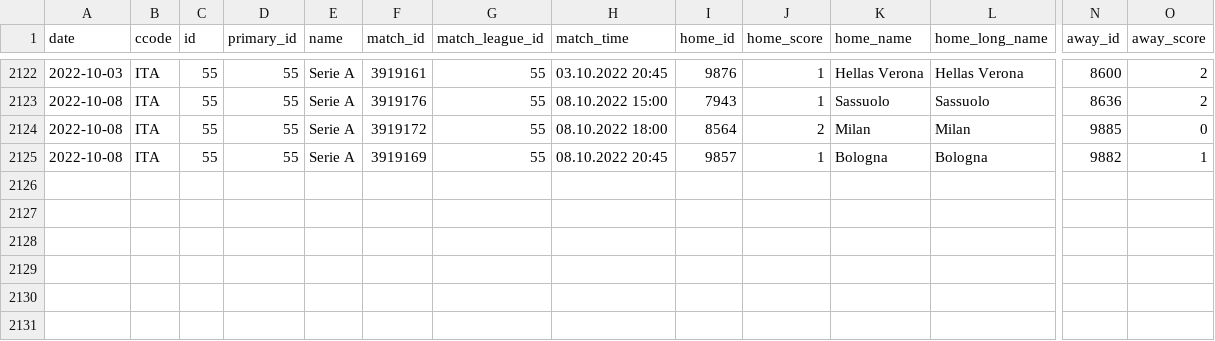
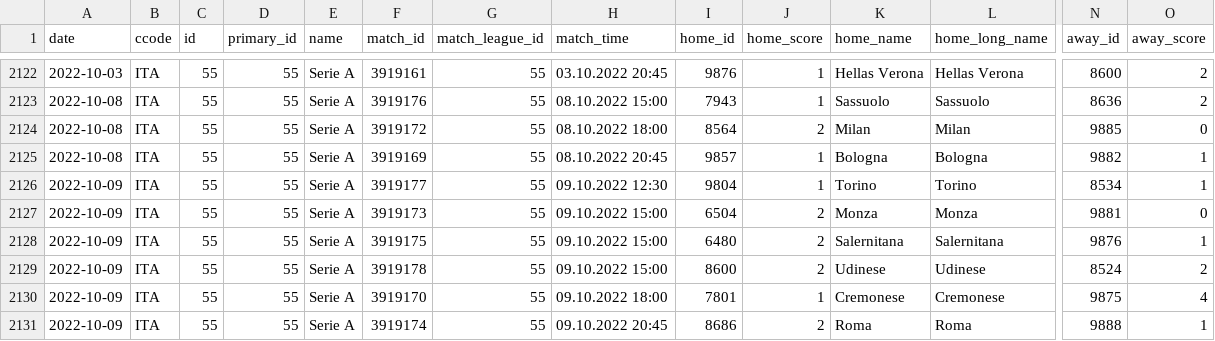
Before and after one commit to JaseZiv/worldfootballR_data, a CSV file: data/fotmob_matches_by_date/55_matches_by_date.csv, drawn as a sheet; only a part is shown, gaps mark what is left out; rows hold the shown columns only; the diff names each change by its address in the sheet, - before the commit and + after, or states it on an @@ line.

```diff
--- a/data/fotmob_matches_by_date/55_matches_by_date.csv
+++ b/data/fotmob_matches_by_date/55_matches_by_date.csv
+row 2126: 2022-10-09 | ITA | 55 | 55 | Serie A | 3919177 | 55 | 09.10.2022 12:30 | 9804 | 1 | Torino | Torino | 8534 | 1
+row 2127: 2022-10-09 | ITA | 55 | 55 | Serie A | 3919173 | 55 | 09.10.2022 15:00 | 6504 | 2 | Monza | Monza | 9881 | 0
+row 2128: 2022-10-09 | ITA | 55 | 55 | Serie A | 3919175 | 55 | 09.10.2022 15:00 | 6480 | 2 | Salernitana | Salernitana | 9876 | 1
+row 2129: 2022-10-09 | ITA | 55 | 55 | Serie A | 3919178 | 55 | 09.10.2022 15:00 | 8600 | 2 | Udinese | Udinese | 8524 | 2
+row 2130: 2022-10-09 | ITA | 55 | 55 | Serie A | 3919170 | 55 | 09.10.2022 18:00 | 7801 | 1 | Cremonese | Cremonese | 9875 | 4
+row 2131: 2022-10-09 | ITA | 55 | 55 | Serie A | 3919174 | 55 | 09.10.2022 20:45 | 8686 | 2 | Roma | Roma | 9888 | 1
```
Also changed, not shown: data/fotmob_matches_by_date/130_matches_by_date.csv, data/fotmob_matches_by_date/47_matches_by_date.csv, 14 other files.
